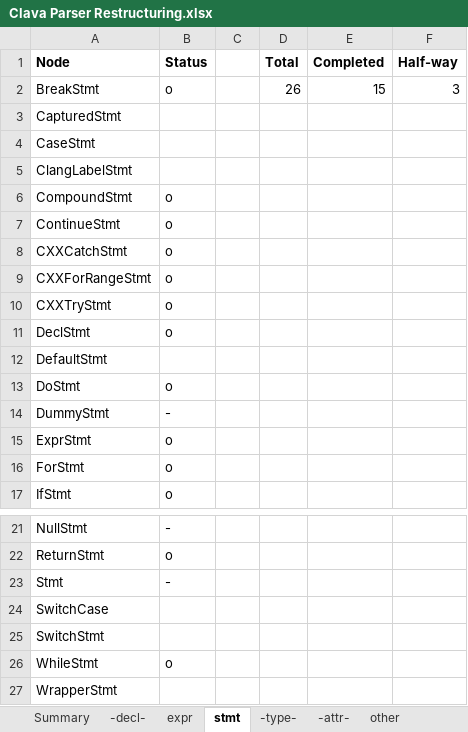
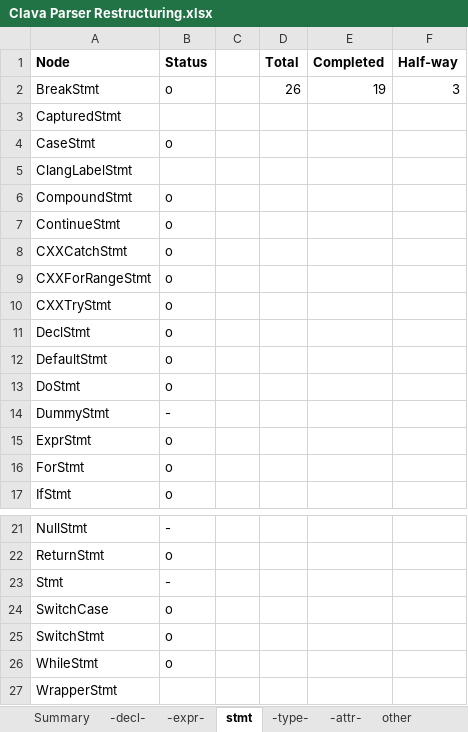
Before and after one commit to specs-feup/clava, an Excel workbook: Clava Parser Restructuring.xlsx, sheet stmt, drawn as a sheet; only a part is shown, gaps mark what is left out; values as stored, in another font and other column widths than the file's, no borders; conditional formats not drawn; the diff names each change by its address in the sheet, - before the commit and + after, or states it on an @@ line.

Commit message:
Converts nodes SwitchStmt, CaseStmt and DefaultStmt

```diff
--- a/Clava Parser Restructuring.xlsx (sheet stmt)
+++ b/Clava Parser Restructuring.xlsx (sheet stmt)
-sheet tab: expr
+sheet tab: -expr-
-E2 (Completed): 15
+E2 (Completed): 19
-B4 (Status): (empty)
+B4 (Status): o
-B12 (Status): (empty)
+B12 (Status): o
-B24:B25 (Status): (empty)
+B24:B25 (Status): o
```
Also changed, not shown: sheet Summary, sheet -expr-, formulas that keep their value, 16 other files.
